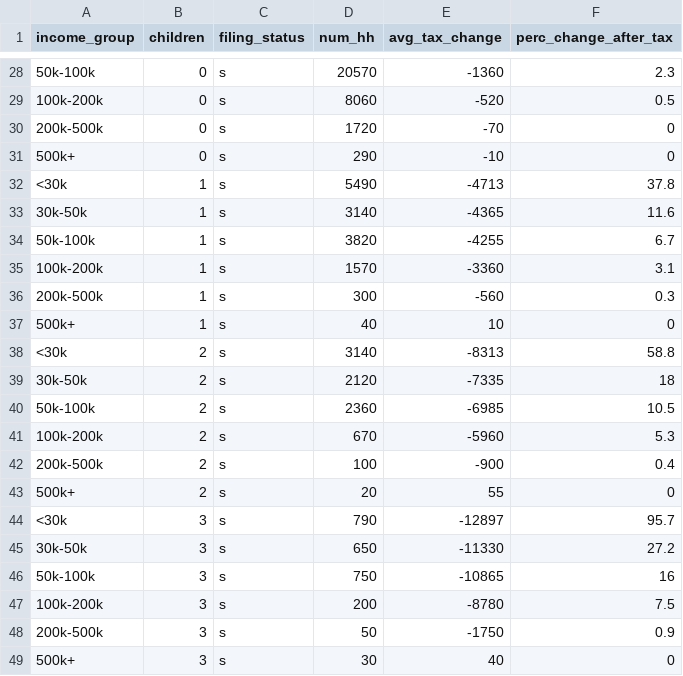
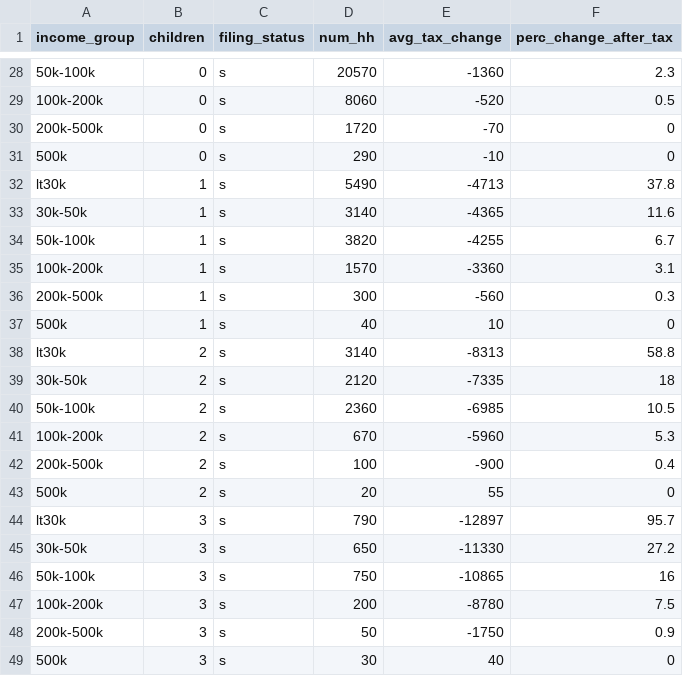
Before and after one commit to lmucciolo/stimulus_aid_viz, a CSV file: tpc_estimates.csv, drawn as a sheet; only a part is shown, gaps mark what is left out; the diff covers the shown part only.

```diff
--- a/tpc_estimates.csv
+++ b/tpc_estimates.csv
@@ -30,4 +30,4 @@ income_group,children,filing_status,num_hh,avg_tax_change,perc_change_after_tax
 200k-500k,0,s,1720,-70,0
-500k+,0,s,290,-10,0
-<30k,1,s,5490,-4713,37.8
+500k,0,s,290,-10,0
+lt30k,1,s,5490,-4713,37.8
 30k-50k,1,s,3140,-4365,11.6
@@ -36,4 +36,4 @@ income_group,children,filing_status,num_hh,avg_tax_change,perc_change_after_tax
 200k-500k,1,s,300,-560,0.3
-500k+,1,s,40,10,0
-<30k,2,s,3140,-8313,58.8
+500k,1,s,40,10,0
+lt30k,2,s,3140,-8313,58.8
 30k-50k,2,s,2120,-7335,18
@@ -42,4 +42,4 @@ income_group,children,filing_status,num_hh,avg_tax_change,perc_change_after_tax
 200k-500k,2,s,100,-900,0.4
-500k+,2,s,20,55,0
-<30k,3,s,790,-12897,95.7
+500k,2,s,20,55,0
+lt30k,3,s,790,-12897,95.7
 30k-50k,3,s,650,-11330,27.2
@@ -48,2 +48,2 @@ income_group,children,filing_status,num_hh,avg_tax_change,perc_change_after_tax
 200k-500k,3,s,50,-1750,0.9
-500k+,3,s,30,40,0
+500k,3,s,30,40,0
```
Also changed, not shown: 9 edited cells elsewhere in this file, 2 other files.
